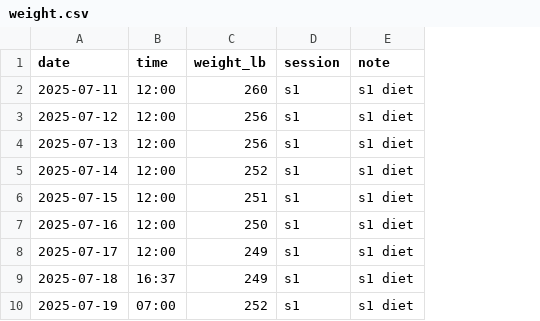
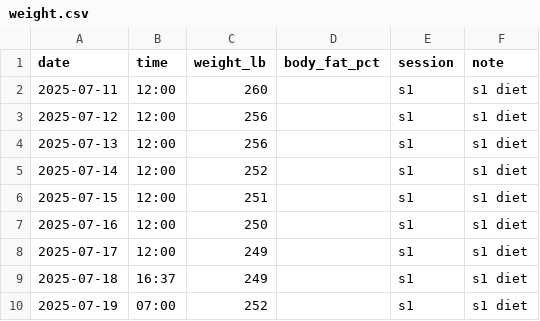
Before and after one commit to castor-XinYang/weight-tracker, a CSV file: data/weight.csv, drawn as a sheet; only a part is shown; the diff names each change by its address in the sheet, - before the commit and + after, or states it on an @@ line.

```diff
--- a/data/weight.csv
+++ b/data/weight.csv
+column D (body_fat_pct), empty
```
Also changed, not shown: 9 other files.
